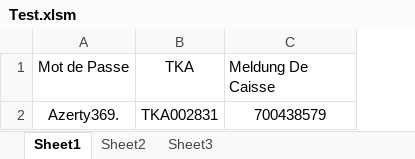
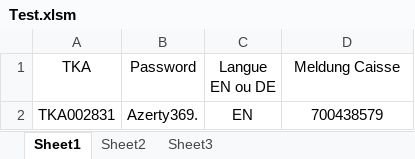
Before and after one commit to Despes95/VBA-SAP, an Excel workbook: Test.xlsm, sheet Sheet1, drawn as a sheet; values as stored, in another font and other column widths than the file's, no borders; charts and pictures not drawn; removed rows and columns are numbered as before the commit, all else as after; the diff names each change by its address in the sheet, - before the commit and + after, or states it on an @@ line.

Commit message:
Modification extraction des data des cellules

```diff
--- a/Test.xlsm (sheet Sheet1)
+++ b/Test.xlsm (sheet Sheet1)
-column A (Mot de Passe), row 2: Azerty369.
+column B (Password), row 2: Azerty369.
+column C (Langue EN ou DE), row 2: EN
-D1: Meldung De Caisse
+D1: Meldung Caisse
-D1 alignment: left
+D1 alignment: center
```
Also changed, not shown: charts or pictures, 2 other files.
